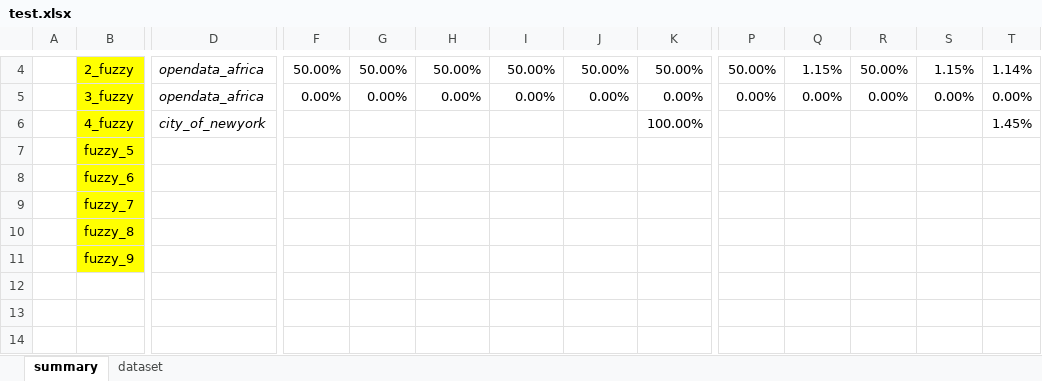
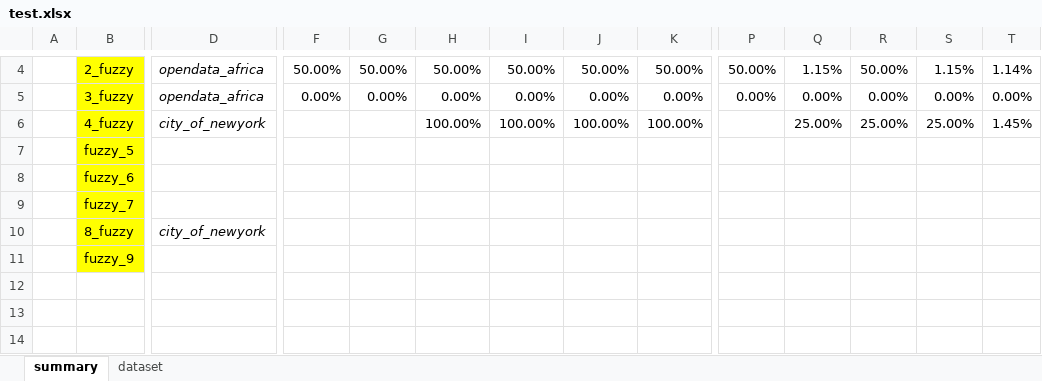
Before and after one commit to HammerProject/HammerDataProject, an Excel workbook: hammer-colombo/fuzzy-examples-set/test.xlsx, sheet summary, drawn as a sheet; only a part is shown, gaps mark what is left out; values as stored, in another font and other column widths than the file's, no borders; removed rows and columns are numbered as before the commit, all else as after; rows hold the shown columns only; the diff names each change by its address in the sheet, - before the commit and + after, or states it on an @@ line.

```diff
--- a/hammer-colombo/fuzzy-examples-set/test.xlsx (sheet summary)
+++ b/hammer-colombo/fuzzy-examples-set/test.xlsx (sheet summary)
-H6: (empty)
+H6: 100.00%
-I6: (empty)
+I6: 100.00%
-J6: (empty)
+J6: 100.00%
-Q6: (empty)
+Q6: 25.00%
-R6: (empty)
+R6: 25.00%
-S6: (empty)
+S6: 25.00%
-row 10:  | fuzzy_8
+row 10:  | 8_fuzzy | city_of_newyork
```
Also changed, not shown: hammer-colombo/fuzzy-examples-set/4_result.xlsx, 1 other file.
